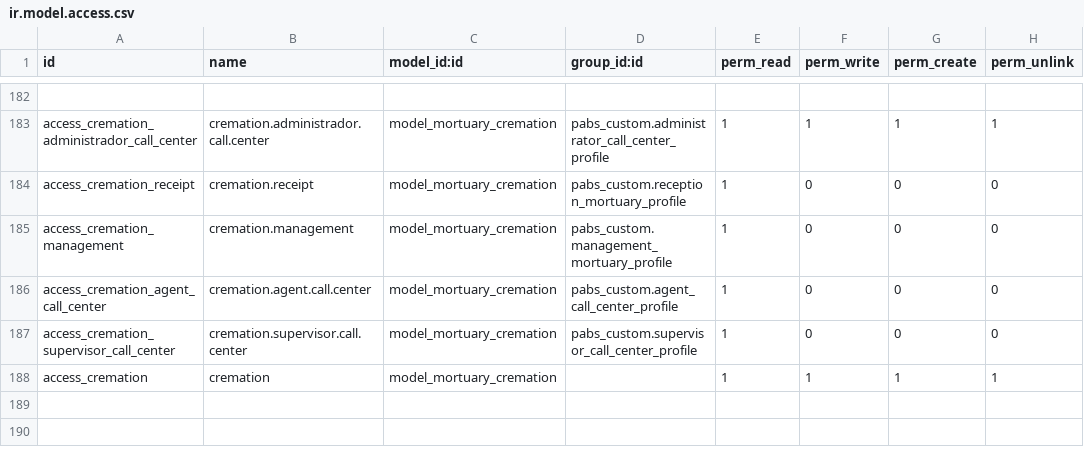
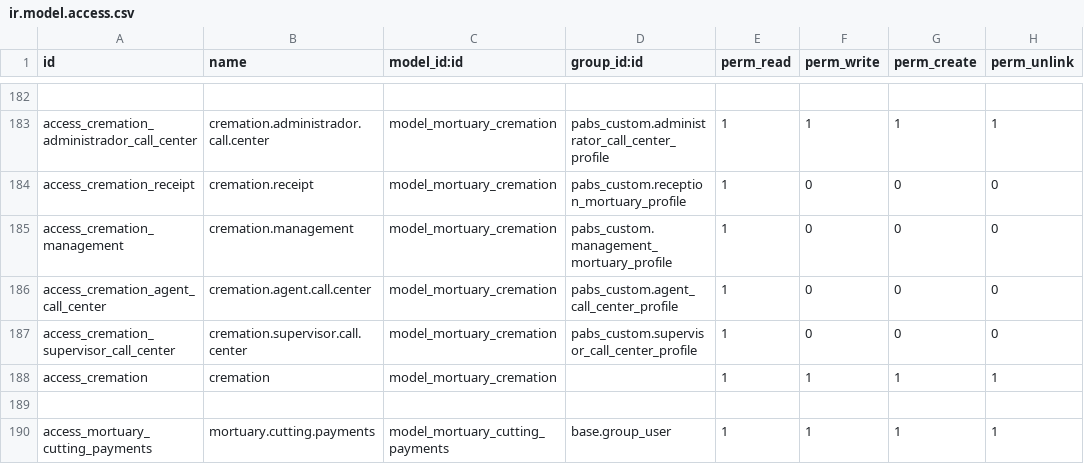
Before and after one commit to eserra01/x, a CSV file: mortuary/security/ir.model.access.csv, drawn as a sheet; only a part is shown, gaps mark what is left out; the diff names each change by its address in the sheet, - before the commit and + after, or states it on an @@ line.

```diff
--- a/mortuary/security/ir.model.access.csv
+++ b/mortuary/security/ir.model.access.csv
+row 189: (empty)
+row 190: access_mortuary_cutting_payments | mortuary.cutting.payments | model_mortuary_cutting_payments | base.group_user | 1 | 1 | 1 | 1
```
Also changed, not shown: 7 other files.
